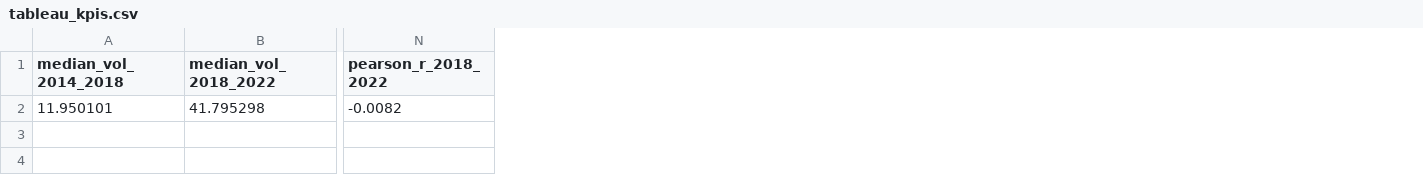
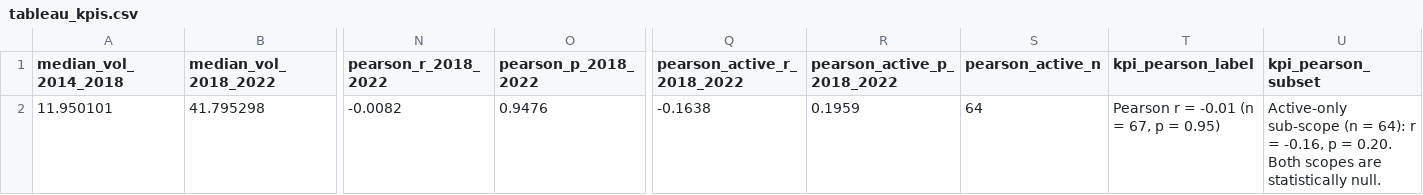
Before and after one commit to Wisabi-Analytics/civic-lens, a CSV file: reports/tableau_data/tableau_kpis.csv, drawn as a sheet; only a part is shown, gaps mark what is left out; the diff names each change by its address in the sheet, - before the commit and + after, or states it on an @@ line.

Commit message:
fix(pipeline): recover DCLEAPIL LAD fallback and refresh Tableau KPIs

```diff
--- a/reports/tableau_data/tableau_kpis.csv
+++ b/reports/tableau_data/tableau_kpis.csv
+column O (pearson_p_2018_2022), row 2: 0.9476
+column Q (pearson_active_r_2018_2022), row 2: -0.1638
+column R (pearson_active_p_2018_2022), row 2: 0.1959
+column S (pearson_active_n), row 2: 64
+column T (kpi_pearson_label), row 2: Pearson r = -0.01 (n = 67, p = 0.95)
+column U (kpi_pearson_subset), row 2: Active-only sub-scope (n = 64): r = -0.16, p = 0.20. Both scopes are statistically null.
```
Also changed, not shown: 7 other files.
